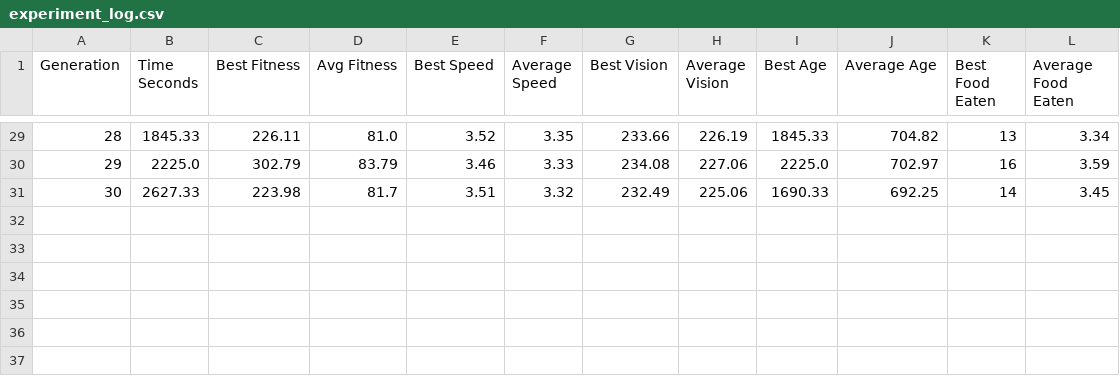
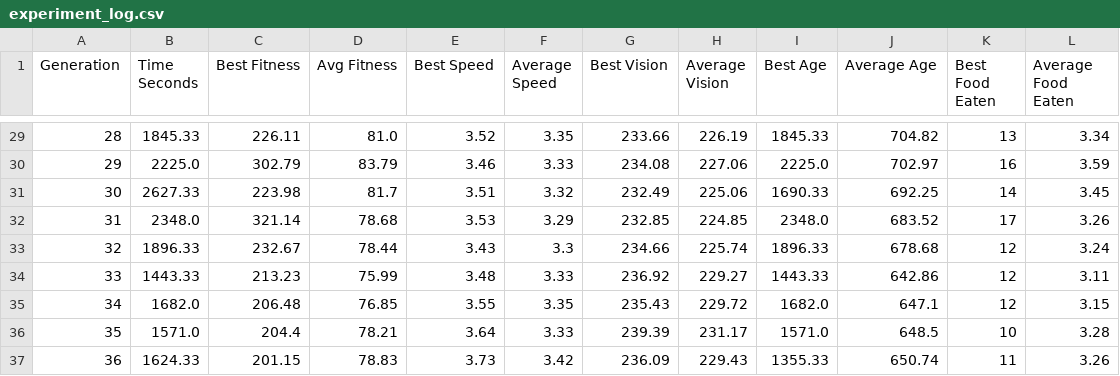
Before and after one commit to ricardo-woo/artificial-life, a CSV file: experiment_log.csv, drawn as a sheet; only a part is shown, gaps mark what is left out.

```diff
--- a/experiment_log.csv
+++ b/experiment_log.csv
@@ -31 +31,7 @@ Generation,Time Seconds,Best Fitness,Avg Fitness,Best Speed,Average Speed,Best V
 30,2627.33,223.98,81.7,3.51,3.32,232.49,225.06,1690.33,692.25,14,3.45
+31,2348.0,321.14,78.68,3.53,3.29,232.85,224.85,2348.0,683.52,17,3.26
+32,1896.33,232.67,78.44,3.43,3.3,234.66,225.74,1896.33,678.68,12,3.24
+33,1443.33,213.23,75.99,3.48,3.33,236.92,229.27,1443.33,642.86,12,3.11
+34,1682.0,206.48,76.85,3.55,3.35,235.43,229.72,1682.0,647.1,12,3.15
+35,1571.0,204.4,78.21,3.64,3.33,239.39,231.17,1571.0,648.5,10,3.28
+36,1624.33,201.15,78.83,3.73,3.42,236.09,229.43,1355.33,650.74,11,3.26
```
Also changed, not shown: 1 other file.
